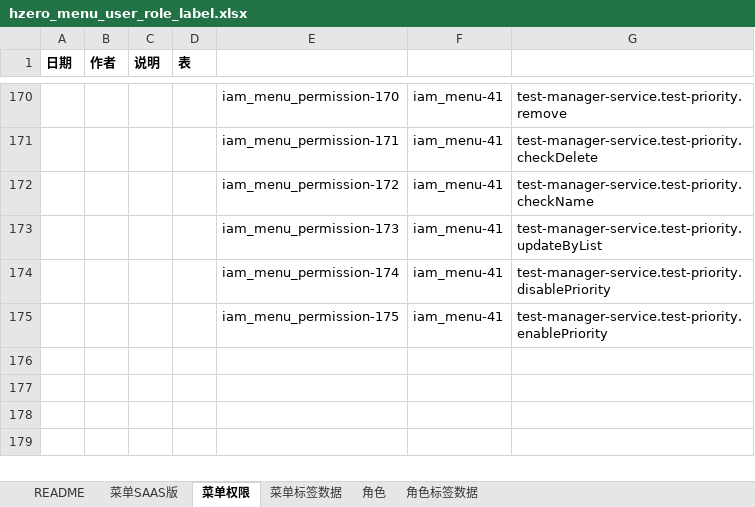
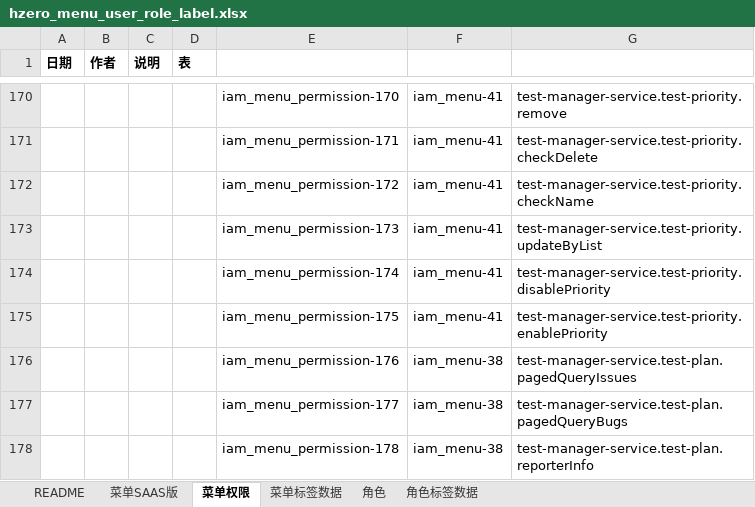
Before and after one commit to open-hand/test-manager-service, an Excel workbook: src/main/resources/script/db/init-data/test_manager_service/hzero_platform/hzero_menu_user_role_label.xlsx, sheet 菜单权限, drawn as a sheet; only a part is shown, gaps mark what is left out; values as stored, in another font and other column widths than the file's, no borders; the diff names each change by its address in the sheet, - before the commit and + after, or states it on an @@ line.

Commit message:
[ADD]添加测试报告权限

```diff
--- a/src/main/resources/script/db/init-data/test_manager_service/hzero_platform/hzero_menu_user_role_label.xlsx (sheet 菜单权限)
+++ b/src/main/resources/script/db/init-data/test_manager_service/hzero_platform/hzero_menu_user_role_label.xlsx (sheet 菜单权限)
+row 176:  |  |  |  | iam_menu_permission-176 | iam_menu-38 | test-manager-service.test-plan.pagedQueryIssues
+row 177:  |  |  |  | iam_menu_permission-177 | iam_menu-38 | test-manager-service.test-plan.pagedQueryBugs
+row 178:  |  |  |  | iam_menu_permission-178 | iam_menu-38 | test-manager-service.test-plan.reporterInfo
```
